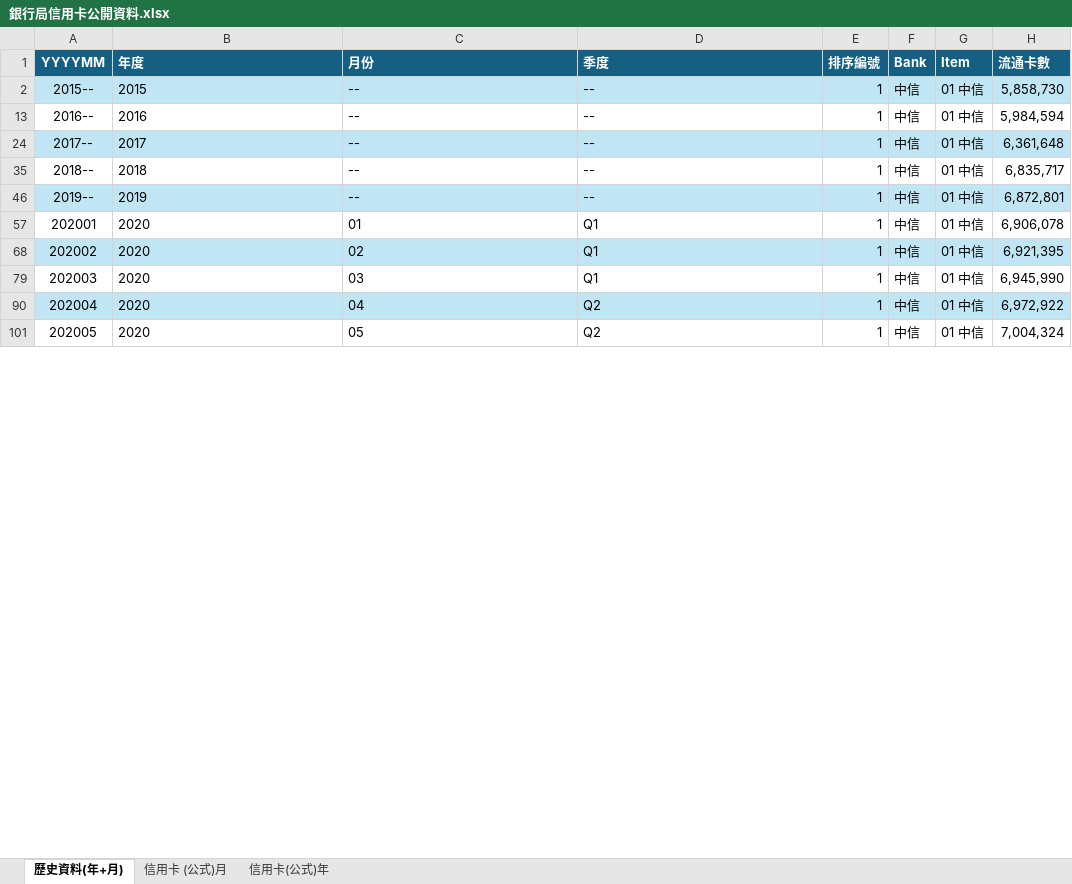
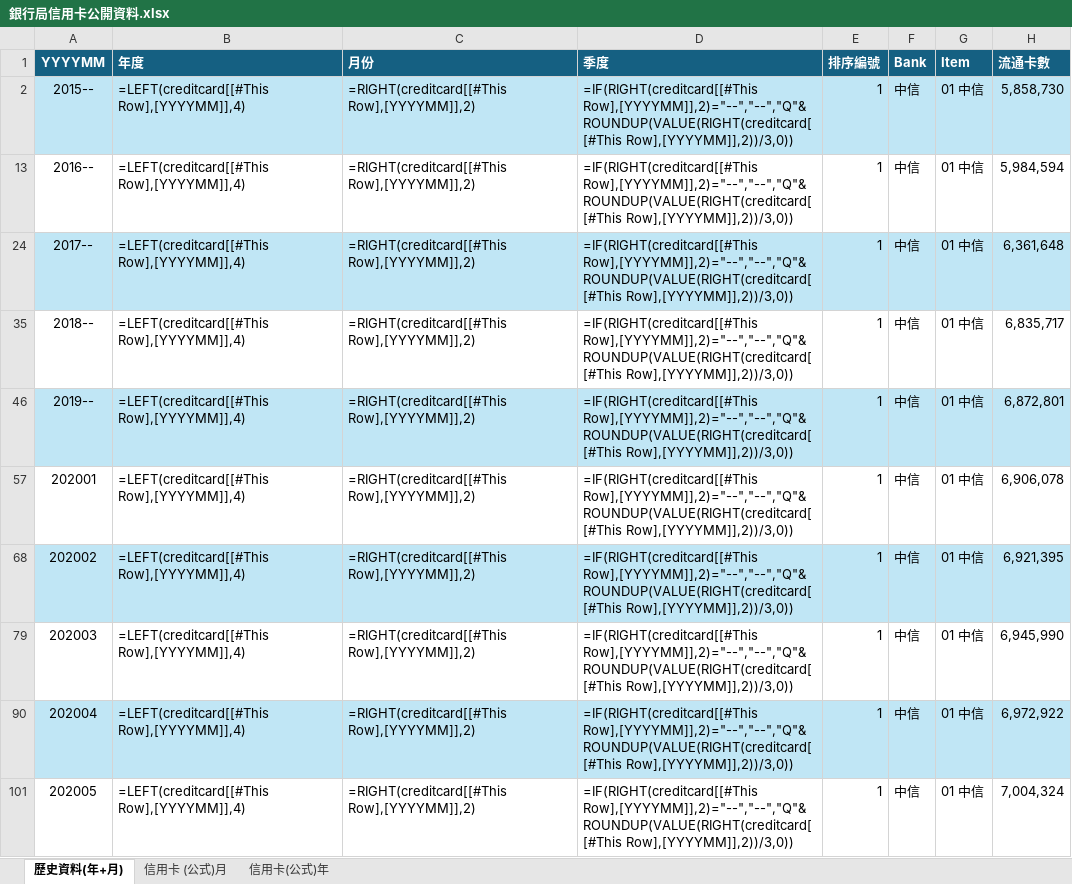
Before and after one commit to grace310368/credit-card-disclosure-v2, an Excel workbook: 銀行局信用卡公開資料.xlsx, sheet 歷史資料(年+月), drawn as a sheet; only a part is shown; values as stored, in another font and other column widths than the file's, no borders; formulas without a stored value are shown as written; table styles not drawn; the diff covers the shown part only; the diff names each change by its address in the sheet, - before the commit and + after, or states it on an @@ line.

```diff
--- a/銀行局信用卡公開資料.xlsx (sheet 歷史資料(年+月))
+++ b/銀行局信用卡公開資料.xlsx (sheet 歷史資料(年+月))
-B2 (年度): 2015
+B2 (年度): =LEFT(creditcard[[#This Row],[YYYYMM]],4)
-C2 (月份): --
+C2 (月份): =RIGHT(creditcard[[#This Row],[YYYYMM]],2)
-D2 (季度): --
+D2 (季度): =IF(RIGHT(creditcard[[#This Row],[YYYYMM]],2)="--","--","Q"&ROUNDUP(VALUE(RIGHT(creditcard[[#This Row],[YYYYMM]],2))/3,0))
-B13 (年度): 2016
+B13 (年度): =LEFT(creditcard[[#This Row],[YYYYMM]],4)
-C13 (月份): --
+C13 (月份): =RIGHT(creditcard[[#This Row],[YYYYMM]],2)
-D13 (季度): --
+D13 (季度): =IF(RIGHT(creditcard[[#This Row],[YYYYMM]],2)="--","--","Q"&ROUNDUP(VALUE(RIGHT(creditcard[[#This Row],[YYYYMM]],2))/3,0))
-B24 (年度): 2017
+B24 (年度): =LEFT(creditcard[[#This Row],[YYYYMM]],4)
-C24 (月份): --
+C24 (月份): =RIGHT(creditcard[[#This Row],[YYYYMM]],2)
-D24 (季度): --
+D24 (季度): =IF(RIGHT(creditcard[[#This Row],[YYYYMM]],2)="--","--","Q"&ROUNDUP(VALUE(RIGHT(creditcard[[#This Row],[YYYYMM]],2))/3,0))
-B35 (年度): 2018
+B35 (年度): =LEFT(creditcard[[#This Row],[YYYYMM]],4)
-C35 (月份): --
+C35 (月份): =RIGHT(creditcard[[#This Row],[YYYYMM]],2)
-D35 (季度): --
+D35 (季度): =IF(RIGHT(creditcard[[#This Row],[YYYYMM]],2)="--","--","Q"&ROUNDUP(VALUE(RIGHT(creditcard[[#This Row],[YYYYMM]],2))/3,0))
-B46 (年度): 2019
+B46 (年度): =LEFT(creditcard[[#This Row],[YYYYMM]],4)
-C46 (月份): --
+C46 (月份): =RIGHT(creditcard[[#This Row],[YYYYMM]],2)
-D46 (季度): --
+D46 (季度): =IF(RIGHT(creditcard[[#This Row],[YYYYMM]],2)="--","--","Q"&ROUNDUP(VALUE(RIGHT(creditcard[[#This Row],[YYYYMM]],2))/3,0))
-B57 (年度): 2020
+B57 (年度): =LEFT(creditcard[[#This Row],[YYYYMM]],4)
-C57 (月份): 01
+C57 (月份): =RIGHT(creditcard[[#This Row],[YYYYMM]],2)
-D57 (季度): Q1
+D57 (季度): =IF(RIGHT(creditcard[[#This Row],[YYYYMM]],2)="--","--","Q"&ROUNDUP(VALUE(RIGHT(creditcard[[#This Row],[YYYYMM]],2))/3,0))
-B68 (年度): 2020
+B68 (年度): =LEFT(creditcard[[#This Row],[YYYYMM]],4)
-C68 (月份): 02
+C68 (月份): =RIGHT(creditcard[[#This Row],[YYYYMM]],2)
-D68 (季度): Q1
+D68 (季度): =IF(RIGHT(creditcard[[#This Row],[YYYYMM]],2)="--","--","Q"&ROUNDUP(VALUE(RIGHT(creditcard[[#This Row],[YYYYMM]],2))/3,0))
-B79 (年度): 2020
+B79 (年度): =LEFT(creditcard[[#This Row],[YYYYMM]],4)
-C79 (月份): 03
+C79 (月份): =RIGHT(creditcard[[#This Row],[YYYYMM]],2)
-D79 (季度): Q1
+D79 (季度): =IF(RIGHT(creditcard[[#This Row],[YYYYMM]],2)="--","--","Q"&ROUNDUP(VALUE(RIGHT(creditcard[[#This Row],[YYYYMM]],2))/3,0))
-B90 (年度): 2020
+B90 (年度): =LEFT(creditcard[[#This Row],[YYYYMM]],4)
-C90 (月份): 04
+C90 (月份): =RIGHT(creditcard[[#This Row],[YYYYMM]],2)
-D90 (季度): Q2
+D90 (季度): =IF(RIGHT(creditcard[[#This Row],[YYYYMM]],2)="--","--","Q"&ROUNDUP(VALUE(RIGHT(creditcard[[#This Row],[YYYYMM]],2))/3,0))
-B101 (年度): 2020
+B101 (年度): =LEFT(creditcard[[#This Row],[YYYYMM]],4)
-C101 (月份): 05
+C101 (月份): =RIGHT(creditcard[[#This Row],[YYYYMM]],2)
-D101 (季度): Q2
+D101 (季度): =IF(RIGHT(creditcard[[#This Row],[YYYYMM]],2)="--","--","Q"&ROUNDUP(VALUE(RIGHT(creditcard[[#This Row],[YYYYMM]],2))/3,0))
```
Also changed, not shown: 1 added row and 246 edited cells elsewhere in this sheet, sheet 信用卡(公式)年, sheet 信用卡 (公式)月, hidden cells, charts or pictures, 1 other file.
